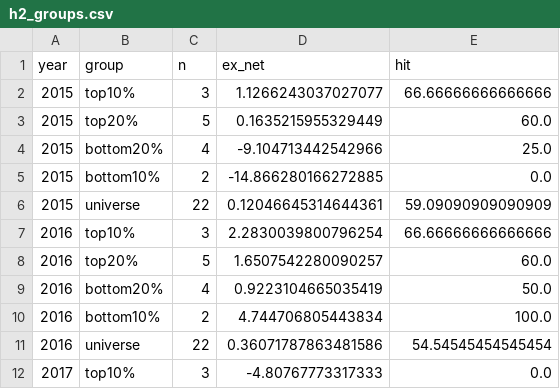
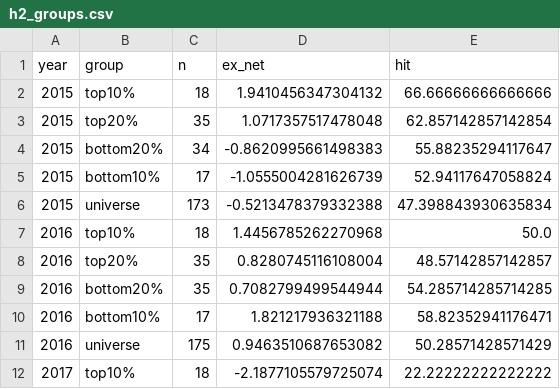
Before and after one commit to huangpo22516/daily_stock_analysis, a CSV file: paper_trading/tw/backtest/output/h2_groups.csv, drawn as a sheet; only a part is shown; the diff covers the shown part only.

```diff
--- a/paper_trading/tw/backtest/output/h2_groups.csv
+++ b/paper_trading/tw/backtest/output/h2_groups.csv
@@ -1,12 +1,12 @@
 year,group,n,ex_net,hit
-2015,top10%,3,1.1266243037027077,66.66666666666666
-2015,top20%,5,0.1635215955329449,60.0
-2015,bottom20%,4,-9.104713442542966,25.0
-2015,bottom10%,2,-14.866280166272885,0.0
-2015,universe,22,0.12046645314644361,59.09090909090909
-2016,top10%,3,2.2830039800796254,66.66666666666666
-2016,top20%,5,1.6507542280090257,60.0
-2016,bottom20%,4,0.9223104665035419,50.0
-2016,bottom10%,2,4.744706805443834,100.0
-2016,universe,22,0.36071787863481586,54.54545454545454
-2017,top10%,3,-4.80767773317333,0.0
+2015,top10%,18,1.9410456347304132,66.66666666666666
+2015,top20%,35,1.0717357517478048,62.857142857142854
+2015,bottom20%,34,-0.8620995661498383,55.88235294117647
+2015,bottom10%,17,-1.0555004281626739,52.94117647058824
+2015,universe,173,-0.5213478379332388,47.398843930635834
+2016,top10%,18,1.4456785262270968,50.0
+2016,top20%,35,0.8280745116108004,48.57142857142857
+2016,bottom20%,35,0.7082799499544944,54.285714285714285
+2016,bottom10%,17,1.821217936321188,58.82352941176471
+2016,universe,175,0.9463510687653082,50.28571428571429
+2017,top10%,18,-2.1877105579725074,22.22222222222222
```
Also changed, not shown: 130 edited cells elsewhere in this file, 6 other files.
